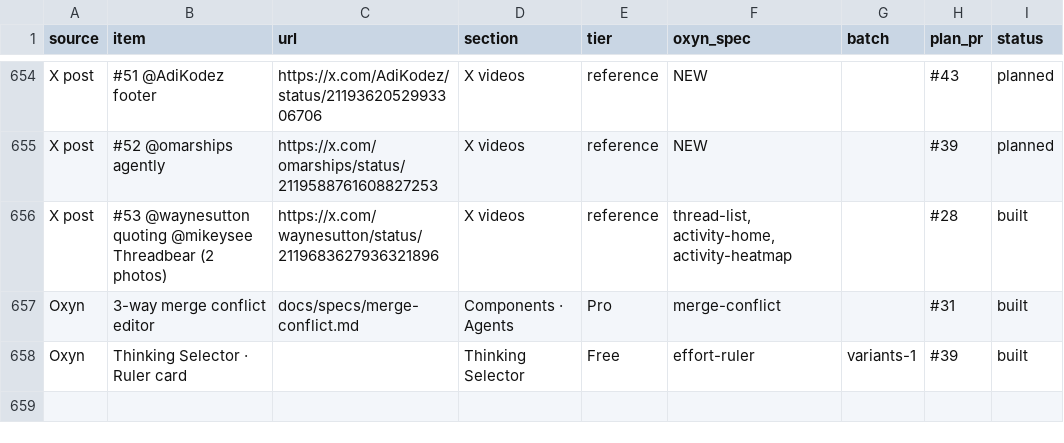
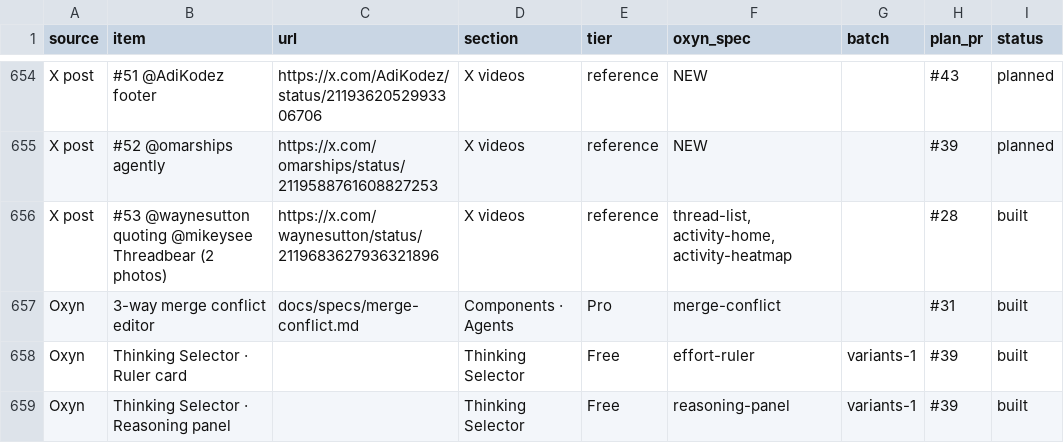
Before and after one commit to ismailqureshi72/Oxyn, a CSV file: docs/parity/status.csv, drawn as a sheet; only a part is shown, gaps mark what is left out; the diff names each change by its address in the sheet, - before the commit and + after, or states it on an @@ line.

Commit message:
feat(thinking): Reasoning Panel: model side panel with a notched Reasoning slider, Fast mode and Favorite, R/F keys
Thinking Selector family, variants 1 (2 of 8): core state, Dioxus and GPUI, spec, demo page.

Co-authored-by: Ismail Qureshi <254414836+ismailqureshi72@users.noreply.github.com>

```diff
--- a/docs/parity/status.csv
+++ b/docs/parity/status.csv
+row 659: Oxyn | Thinking Selector · Reasoning panel |  | Thinking Selector | Free | reasoning-panel | variants-1 | #39 | built
```
Also changed, not shown: 13 other files.
